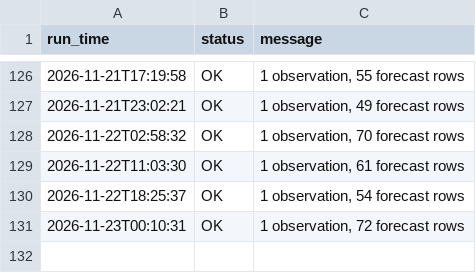
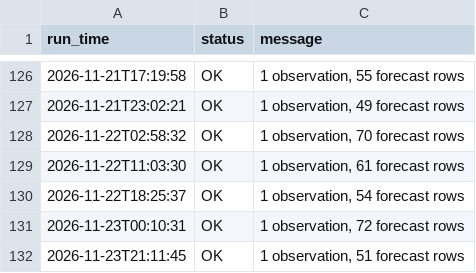
Before and after one commit to imannajihahzainol/IOT-WEATHER-PROJECT, a CSV file: data/collector_log.csv, drawn as a sheet; only a part is shown, gaps mark what is left out; the diff names each change by its address in the sheet, - before the commit and + after, or states it on an @@ line.

```diff
--- a/data/collector_log.csv
+++ b/data/collector_log.csv
+row 132: 2026-11-23T21:11:45 | OK | 1 observation, 51 forecast rows
```
Also changed, not shown: data/forecasts.csv, data/observations.csv, 1 other file.
